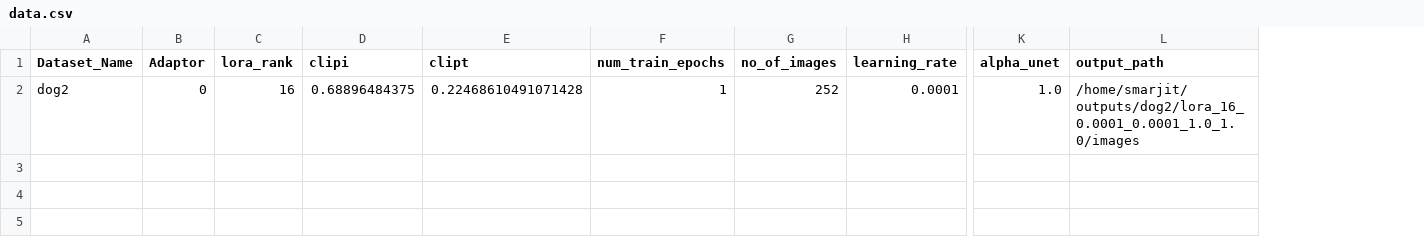
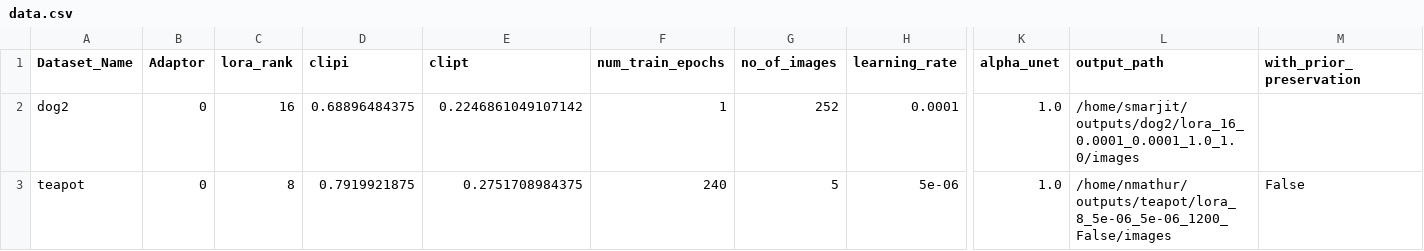
Before and after one commit to shyammarjit/tune_diffusion, a CSV file: training_scripts/data.csv, drawn as a sheet; only a part is shown, gaps mark what is left out; rows hold the shown columns only; the diff names each change by its address in the sheet, - before the commit and + after, or states it on an @@ line.

Commit message:
lora using sd models

```diff
--- a/training_scripts/data.csv
+++ b/training_scripts/data.csv
+column M (with_prior_preservation), empty
-E2 (clipt): 0.22468610491071428
+E2 (clipt): 0.2246861049107142
+row 3: teapot | 0 | 8 | 0.7919921875 | 0.2751708984375 | 240 | 5 | 5e-06 | 1.0 | /home/nmathur/outputs/teapot/lora_8_5e-06_5e-06_1200_False/images | False
```
Also changed, not shown: 3 other files.
